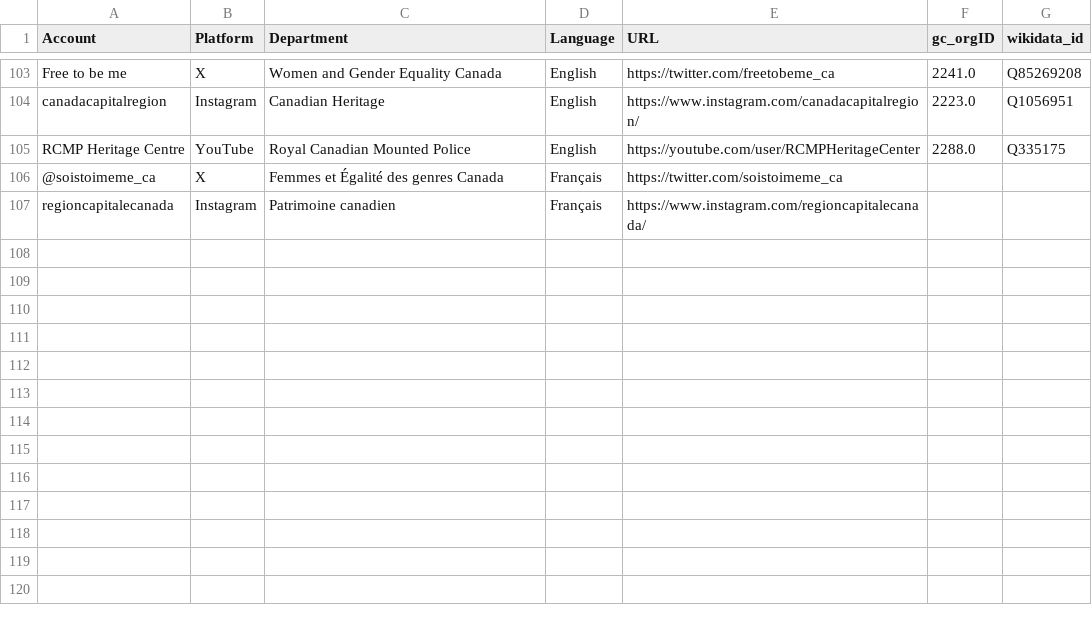
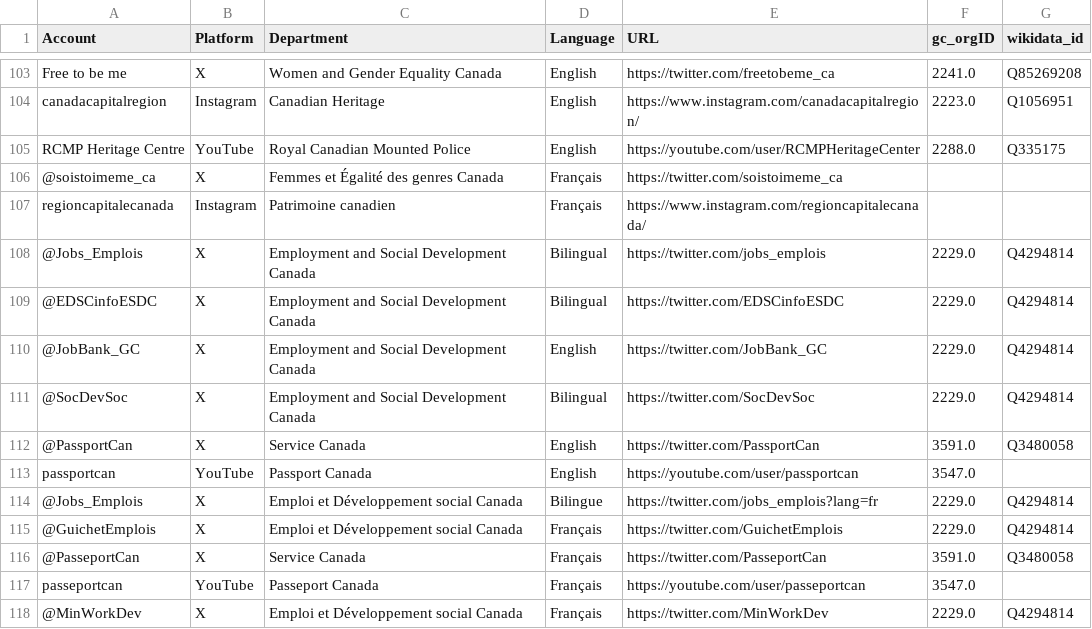
Before and after one commit to PatLittle/GC-Socials, a CSV file: deleted_rows.csv, drawn as a sheet; only a part is shown, gaps mark what is left out.

```diff
--- a/deleted_rows.csv
+++ b/deleted_rows.csv
@@ -107 +107,12 @@ RCMP Heritage Centre,YouTube,Royal Canadian Mounted Police,English,https://youtu
 regioncapitalecanada,Instagram,Patrimoine canadien,Français,https://www.instagram.com/regioncapitalecanada/,,
+@Jobs_Emplois,X,Employment and Social Development Canada,Bilingual,https://twitter.com/jobs_emplois,2229.0,Q4294814
+@EDSCinfoESDC,X,Employment and Social Development Canada,Bilingual,https://twitter.com/EDSCinfoESDC,2229.0,Q4294814
+@JobBank_GC,X,Employment and Social Development Canada,English,https://twitter.com/JobBank_GC,2229.0,Q4294814
+@SocDevSoc,X,Employment and Social Development Canada,Bilingual,https://twitter.com/SocDevSoc,2229.0,Q4294814
+@PassportCan,X,Service Canada,English,https://twitter.com/PassportCan,3591.0,Q3480058
+passportcan,YouTube,Passport Canada,English,https://youtube.com/user/passportcan,3547.0,
+@Jobs_Emplois,X,Emploi et Développement social Canada,Bilingue,https://twitter.com/jobs_emplois?lang=fr,2229.0,Q4294814
+@GuichetEmplois,X,Emploi et Développement social Canada,Français,https://twitter.com/GuichetEmplois,2229.0,Q4294814
+@PasseportCan,X,Service Canada,Français,https://twitter.com/PasseportCan,3591.0,Q3480058
+passeportcan,YouTube,Passeport Canada,Français,https://youtube.com/user/passeportcan,3547.0,
+@MinWorkDev,X,Emploi et Développement social Canada,Français,https://twitter.com/MinWorkDev,2229.0,Q4294814
```
Also changed, not shown: platform_counts.csv.
